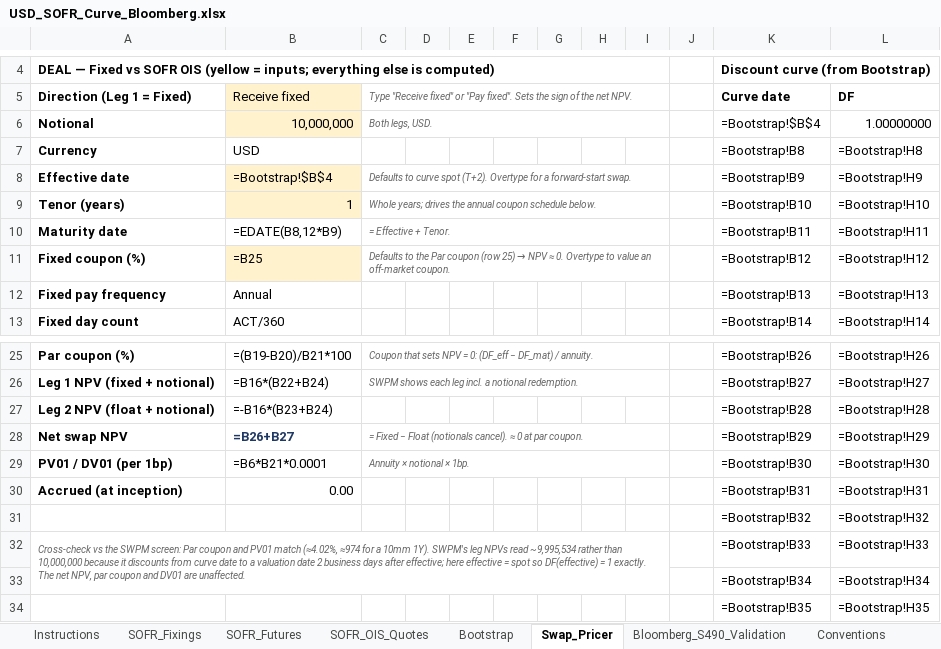
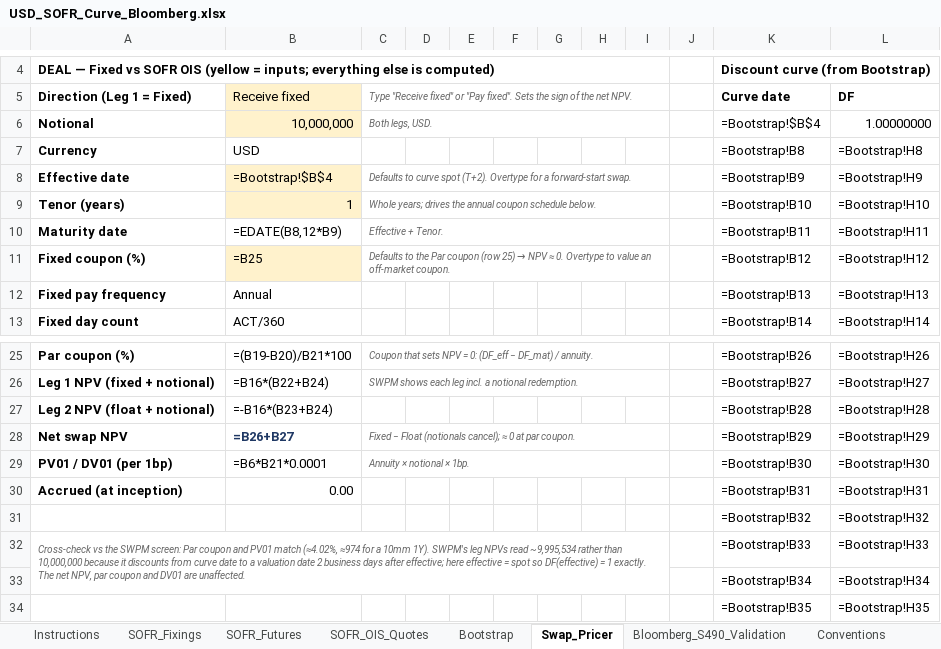
Before and after one commit to nl2992/usd-sofr-curve, an Excel workbook: bloomberg/USD_SOFR_Curve_Bloomberg.xlsx, sheet Swap_Pricer, drawn as a sheet; only a part is shown, gaps mark what is left out; values as stored, in another font and other column widths than the file's, no borders; formulas without a stored value are shown as written; the diff names each change by its address in the sheet, - before the commit and + after, or states it on an @@ line.

```diff
--- a/bloomberg/USD_SOFR_Curve_Bloomberg.xlsx (sheet Swap_Pricer)
+++ b/bloomberg/USD_SOFR_Curve_Bloomberg.xlsx (sheet Swap_Pricer)
-C10: = Effective + Tenor.
+C10: Effective + Tenor.
-C28: = Fixed − Float (notionals cancel). ≈ 0…
+C28: Fixed − Float (notionals cancel); ≈ 0…
```
